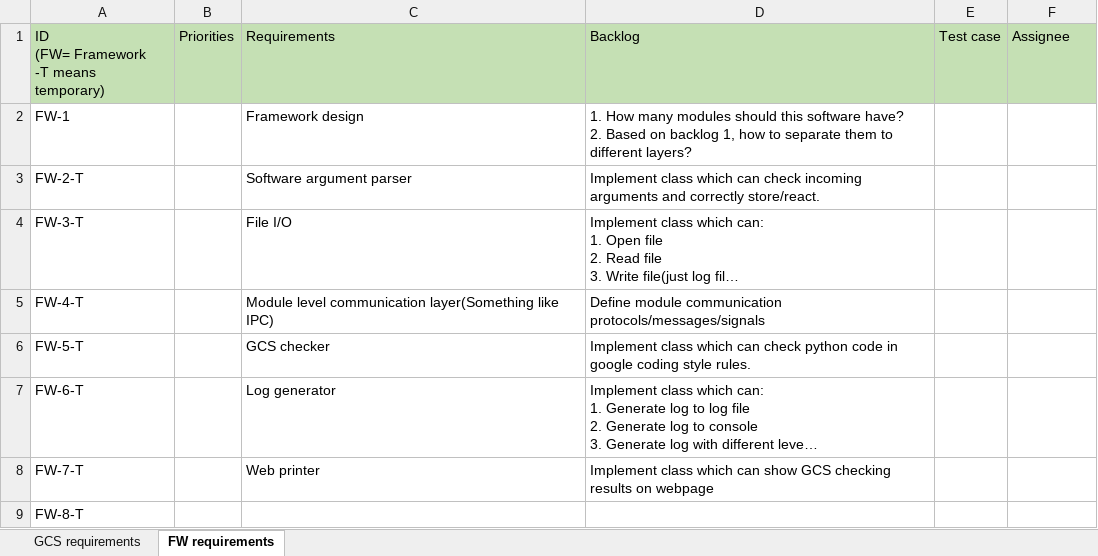
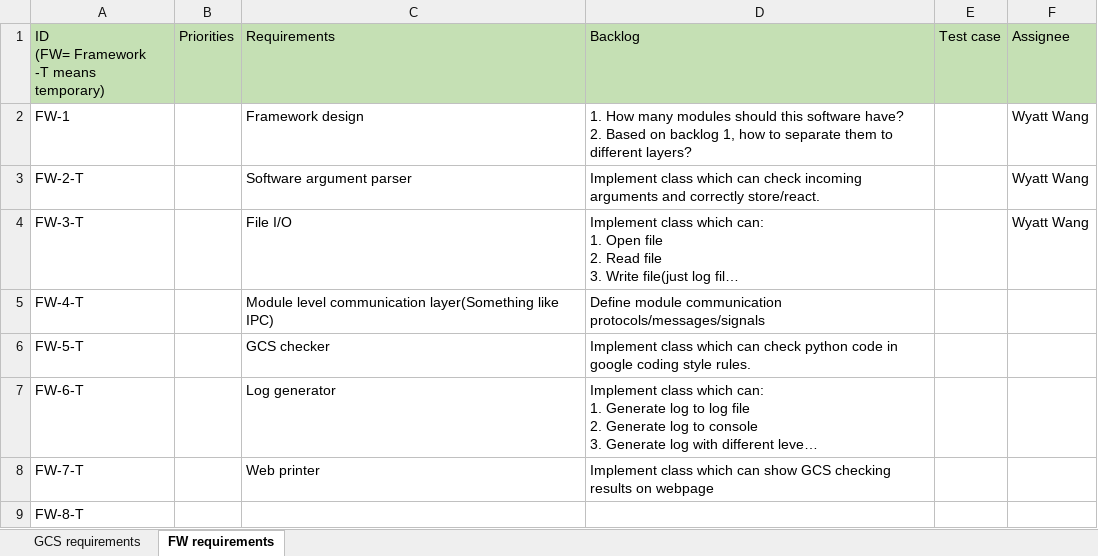
Before and after one commit to wheelMaker/Semanti_Checking_Tool-, an Excel workbook: Backlog/Backlog.xlsx, sheet FW requirements, drawn as a sheet; long unchanged cells end in …; values as stored, in another font and other column widths than the file's, no borders; the diff names each change by its address in the sheet, - before the commit and + after, or states it on an @@ line.

```diff
--- a/Backlog/Backlog.xlsx (sheet FW requirements)
+++ b/Backlog/Backlog.xlsx (sheet FW requirements)
-F2:F4: (empty)
+F2:F4: Wyatt Wang
```
Also changed, not shown: 3 other files.
